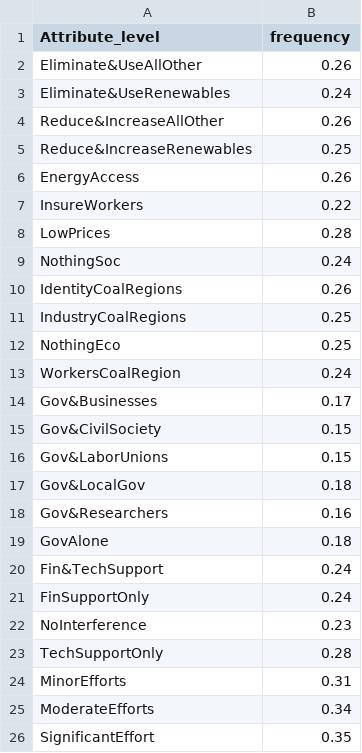
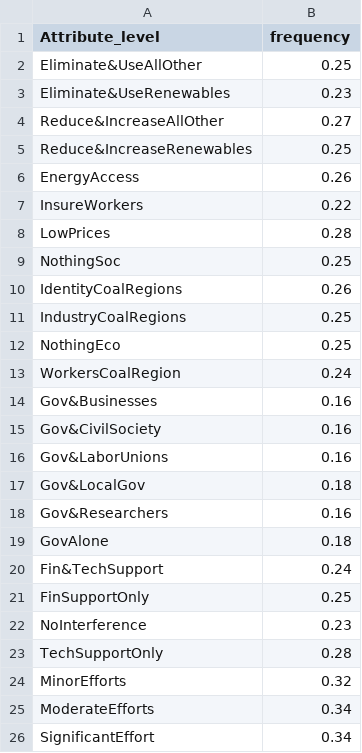
Before and after one commit to sjurlne/Attitudes-Towards-Just-Energy-Transition-Initiatives, a CSV file: out/data/data_freq.csv, drawn as a sheet.

```diff
--- a/out/data/data_freq.csv
+++ b/out/data/data_freq.csv
@@ -1,5 +1,5 @@
 Attribute_level,frequency
-Eliminate&UseAllOther,0.26
-Eliminate&UseRenewables,0.24
-Reduce&IncreaseAllOther,0.26
+Eliminate&UseAllOther,0.25
+Eliminate&UseRenewables,0.23
+Reduce&IncreaseAllOther,0.27
 Reduce&IncreaseRenewables,0.25
@@ -8,3 +8,3 @@ InsureWorkers,0.22
 LowPrices,0.28
-NothingSoc,0.24
+NothingSoc,0.25
 IdentityCoalRegions,0.26
@@ -13,5 +13,5 @@ NothingEco,0.25
 WorkersCoalRegion,0.24
-Gov&Businesses,0.17
-Gov&CivilSociety,0.15
-Gov&LaborUnions,0.15
+Gov&Businesses,0.16
+Gov&CivilSociety,0.16
+Gov&LaborUnions,0.16
 Gov&LocalGov,0.18
@@ -20,7 +20,7 @@ GovAlone,0.18
 Fin&TechSupport,0.24
-FinSupportOnly,0.24
+FinSupportOnly,0.25
 NoInterference,0.23
 TechSupportOnly,0.28
-MinorEfforts,0.31
+MinorEfforts,0.32
 ModerateEfforts,0.34
-SignificantEffort,0.35
+SignificantEffort,0.34
```
Also changed, not shown: 23 other files.
